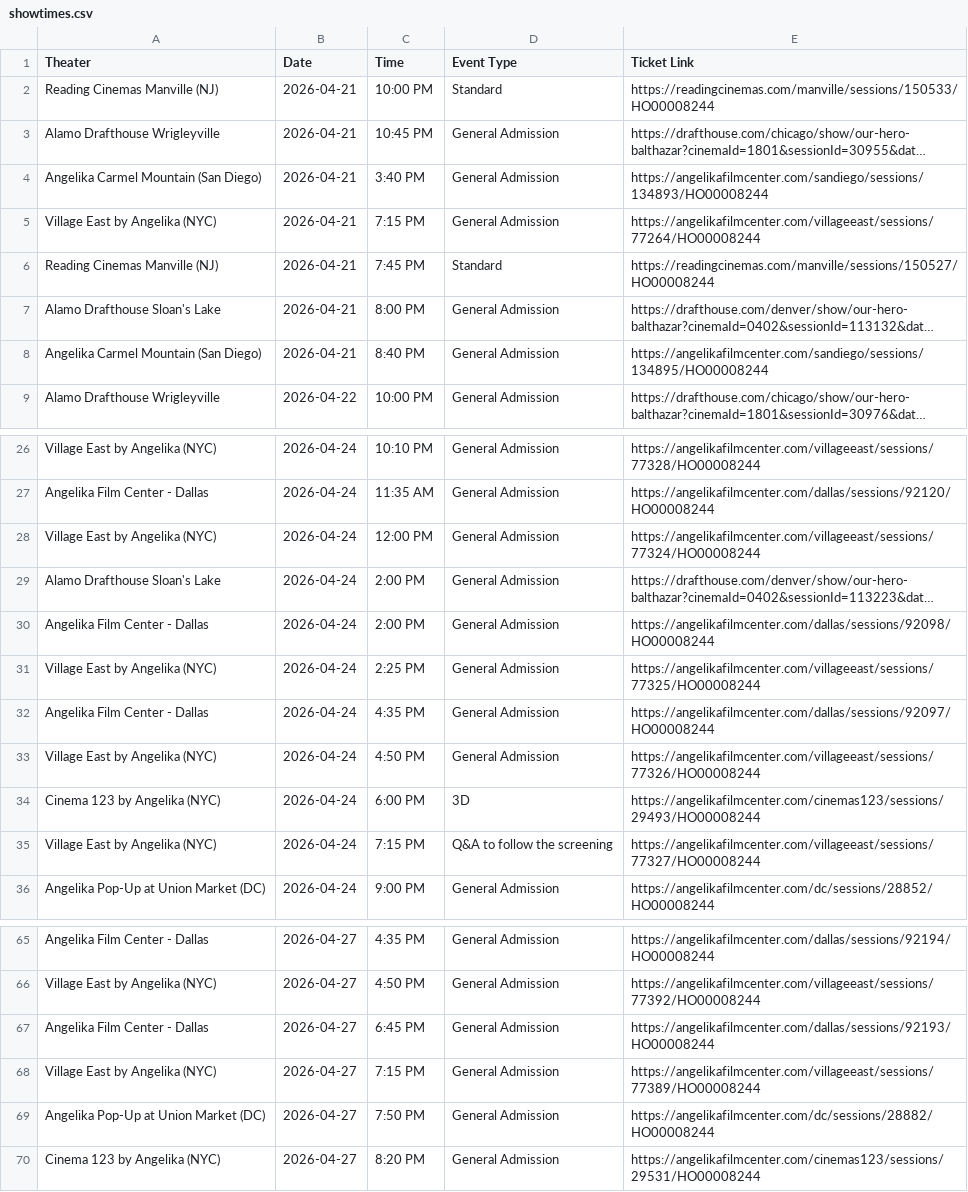
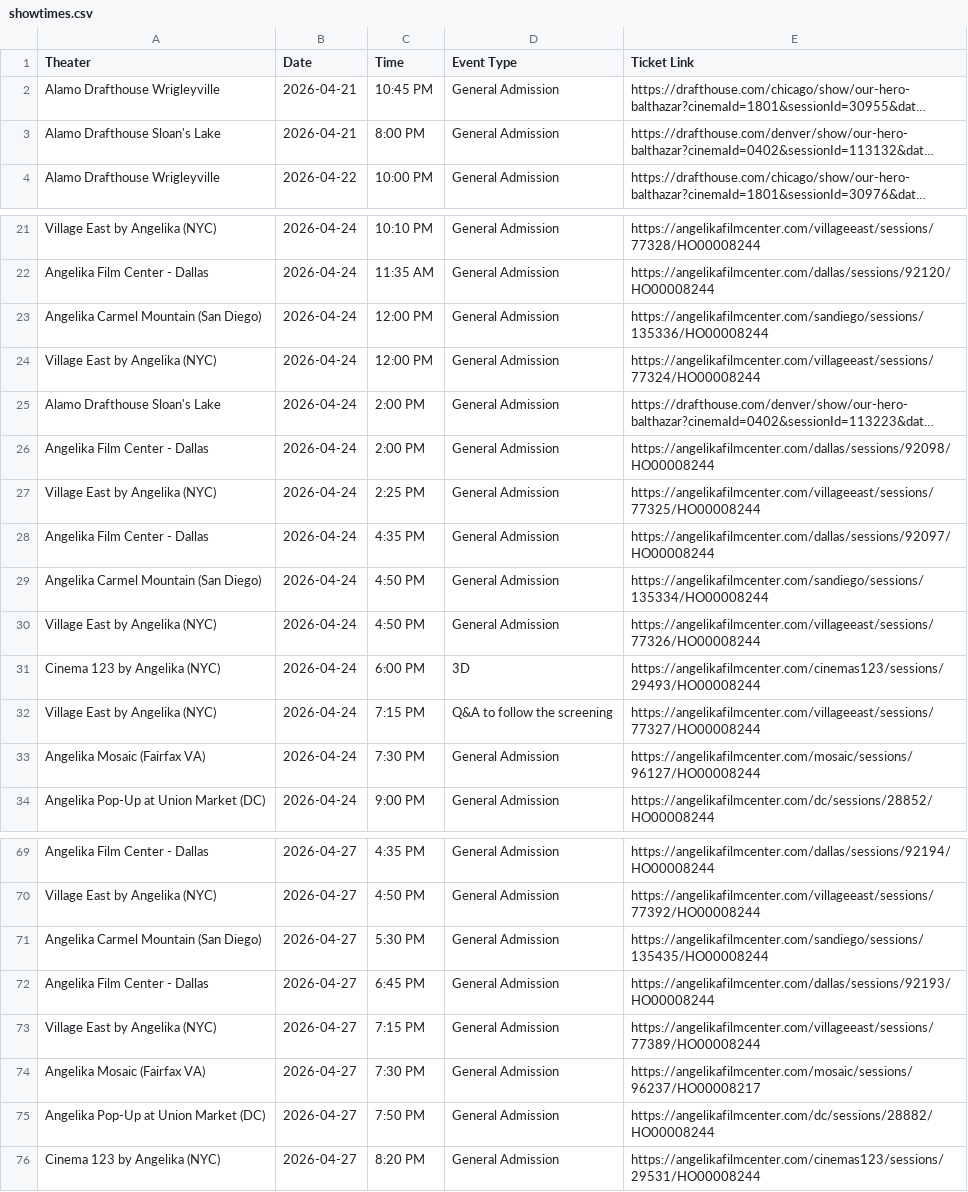
Before and after one commit to rommelnunez/wg-website, a CSV file: public/data/showtimes.csv, drawn as a sheet; only a part is shown, gaps mark what is left out; long unchanged cells end in …; removed rows and columns are numbered as before the commit, all else as after; the diff covers the shown part only; the diff names each change by its address in the sheet, - before the commit and + after, or states it on an @@ line.

```diff
--- a/public/data/showtimes.csv
+++ b/public/data/showtimes.csv
-row 2: Reading Cinemas Manville (NJ) | 2026-04-21 | 10:00 PM | Standard | https://readingcinemas.com/manville/sessions/150533/HO00008244
-row 4: Angelika Carmel Mountain (San Diego) | 2026-04-21 | 3:40 PM | General Admission | https://angelikafilmcenter.com/sandiego/sessions/134893/HO00008244
-row 5: Village East by Angelika (NYC) | 2026-04-21 | 7:15 PM | General Admission | https://angelikafilmcenter.com/villageeast/sessions/77264/HO00008244
-row 6: Reading Cinemas Manville (NJ) | 2026-04-21 | 7:45 PM | Standard | https://readingcinemas.com/manville/sessions/150527/HO00008244
-row 8: Angelika Carmel Mountain (San Diego) | 2026-04-21 | 8:40 PM | General Admission | https://angelikafilmcenter.com/sandiego/sessions/134895/HO00008244
+row 23: Angelika Carmel Mountain (San Diego) | 2026-04-24 | 12:00 PM | General Admission | https://angelikafilmcenter.com/sandiego/sessions/135336/HO00008244
+row 29: Angelika Carmel Mountain (San Diego) | 2026-04-24 | 4:50 PM | General Admission | https://angelikafilmcenter.com/sandiego/sessions/135334/HO00008244
+row 33: Angelika Mosaic (Fairfax VA) | 2026-04-24 | 7:30 PM | General Admission | https://angelikafilmcenter.com/mosaic/sessions/96127/HO00008244
+row 71: Angelika Carmel Mountain (San Diego) | 2026-04-27 | 5:30 PM | General Admission | https://angelikafilmcenter.com/sandiego/sessions/135435/HO00008244
+row 74: Angelika Mosaic (Fairfax VA) | 2026-04-27 | 7:30 PM | General Admission | https://angelikafilmcenter.com/mosaic/sessions/96237/HO00008217
```
Also changed, not shown: 12 added rows, 1 removed row and 1 moved row elsewhere in this file.
